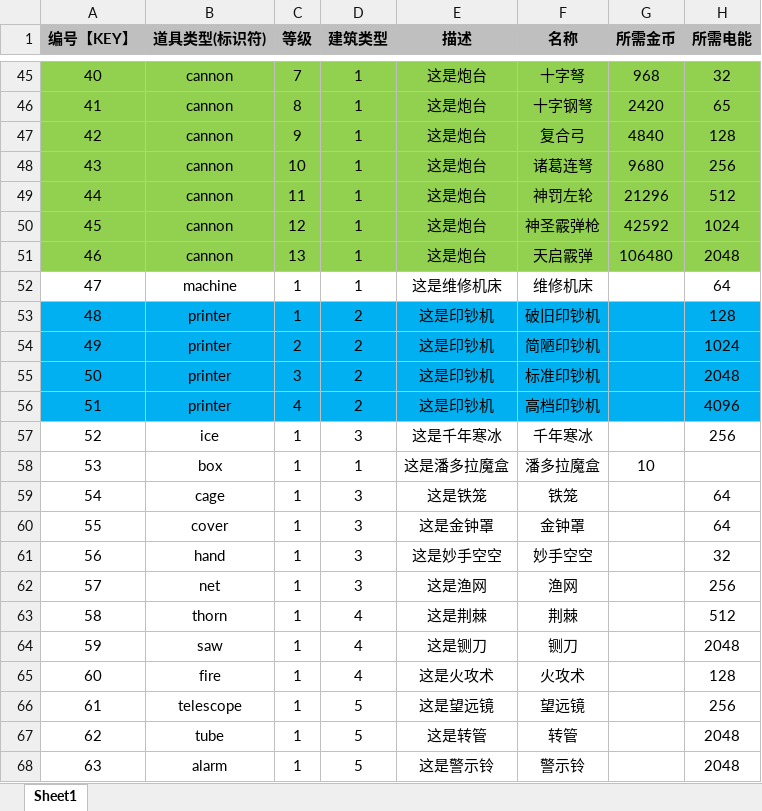
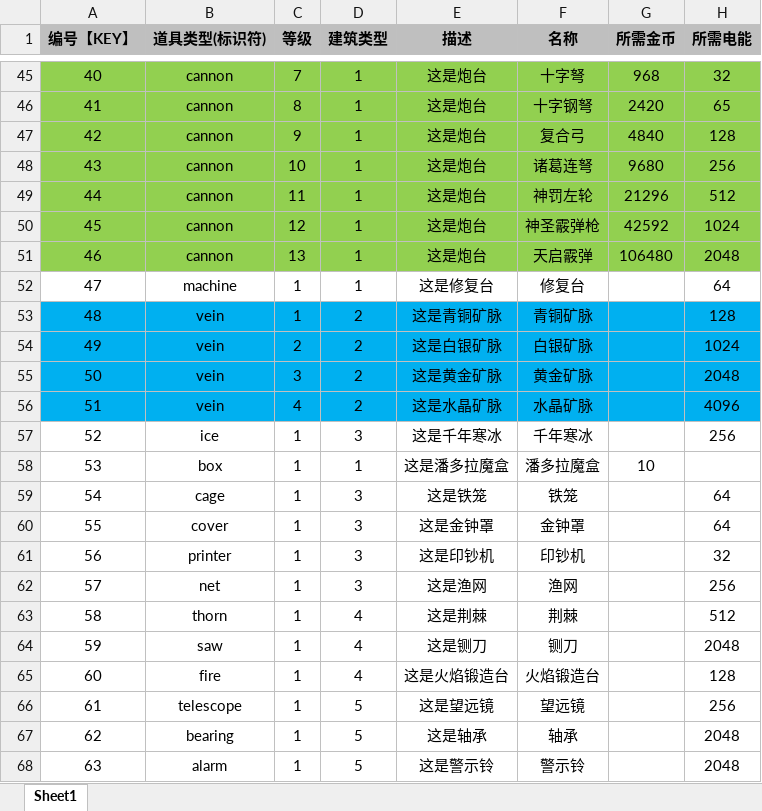
Before and after one commit to UNANSWANG/LieFlat, an Excel workbook: excel/props.xlsx, sheet Sheet1, drawn as a sheet; only a part is shown, gaps mark what is left out; values as stored, in another font and other column widths than the file's, no borders; the diff names each change by its address in the sheet, - before the commit and + after, or states it on an @@ line.

```diff
--- a/excel/props.xlsx (sheet Sheet1)
+++ b/excel/props.xlsx (sheet Sheet1)
-E52 (描述): 这是维修机床
+E52 (描述): 这是修复台
-F52 (名称): 维修机床
+F52 (名称): 修复台
-B53:B56 (道具类型(标识符)): printer
+B53:B56 (道具类型(标识符)): vein
-E53 (描述): 这是印钞机
+E53 (描述): 这是青铜矿脉
-F53 (名称): 破旧印钞机
+F53 (名称): 青铜矿脉
-E54 (描述): 这是印钞机
+E54 (描述): 这是白银矿脉
-F54 (名称): 简陋印钞机
+F54 (名称): 白银矿脉
-E55 (描述): 这是印钞机
+E55 (描述): 这是黄金矿脉
-F55 (名称): 标准印钞机
+F55 (名称): 黄金矿脉
-E56 (描述): 这是印钞机
+E56 (描述): 这是水晶矿脉
-F56 (名称): 高档印钞机
+F56 (名称): 水晶矿脉
-B61 (道具类型(标识符)): hand
+B61 (道具类型(标识符)): printer
-E61 (描述): 这是妙手空空
+E61 (描述): 这是印钞机
-F61 (名称): 妙手空空
+F61 (名称): 印钞机
-E65 (描述): 这是火攻术
+E65 (描述): 这是火焰锻造台
-F65 (名称): 火攻术
+F65 (名称): 火焰锻造台
-B67 (道具类型(标识符)): tube
+B67 (道具类型(标识符)): bearing
-E67 (描述): 这是转管
+E67 (描述): 这是轴承
-F67 (名称): 转管
+F67 (名称): 轴承
```
Also changed, not shown: excel/common.xlsx, 5 other files.
